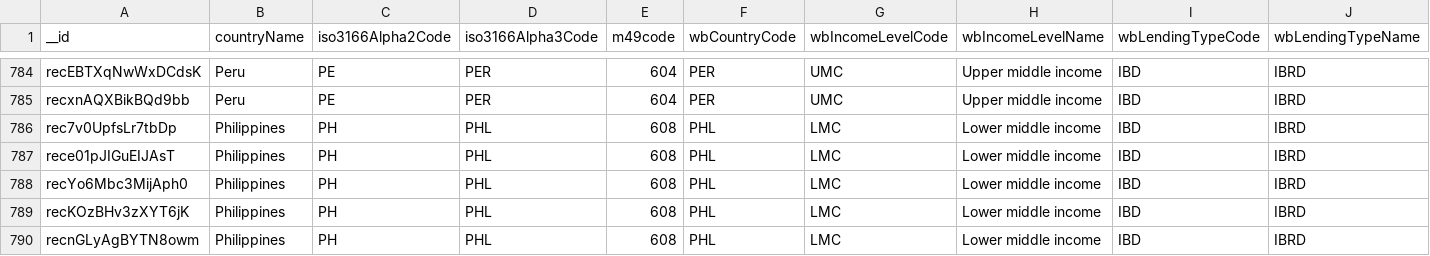
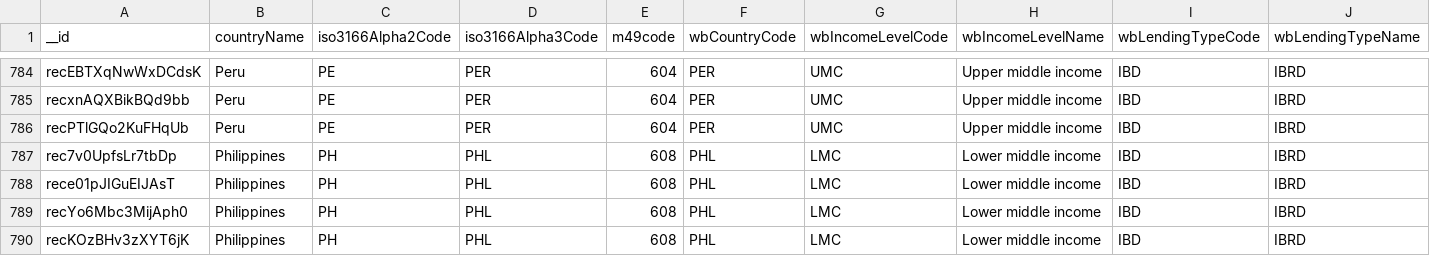
Before and after one commit to covideducationrecovery/beta-website, a CSV file: data/global.v2.csv, drawn as a sheet; only a part is shown, gaps mark what is left out; the shorter side is filled out with more unchanged rows; rows hold the shown columns only; the diff names each change by its address in the sheet, - before the commit and + after, or states it on an @@ line.

Commit message:
automated V2-Data update

```diff
--- a/data/global.v2.csv
+++ b/data/global.v2.csv
+row 786: recPTlGQo2KuFHqUb | Peru | PE | PER | 604 | PER | UMC | Upper middle income | IBD | IBRD
```
Also changed, not shown: 2 other files.
